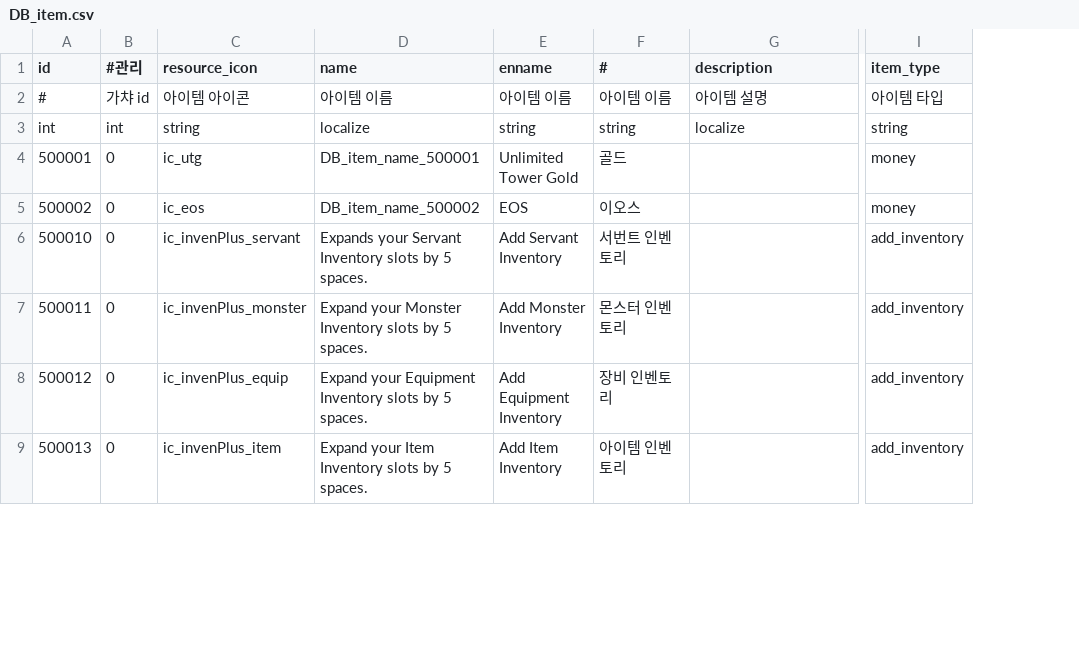
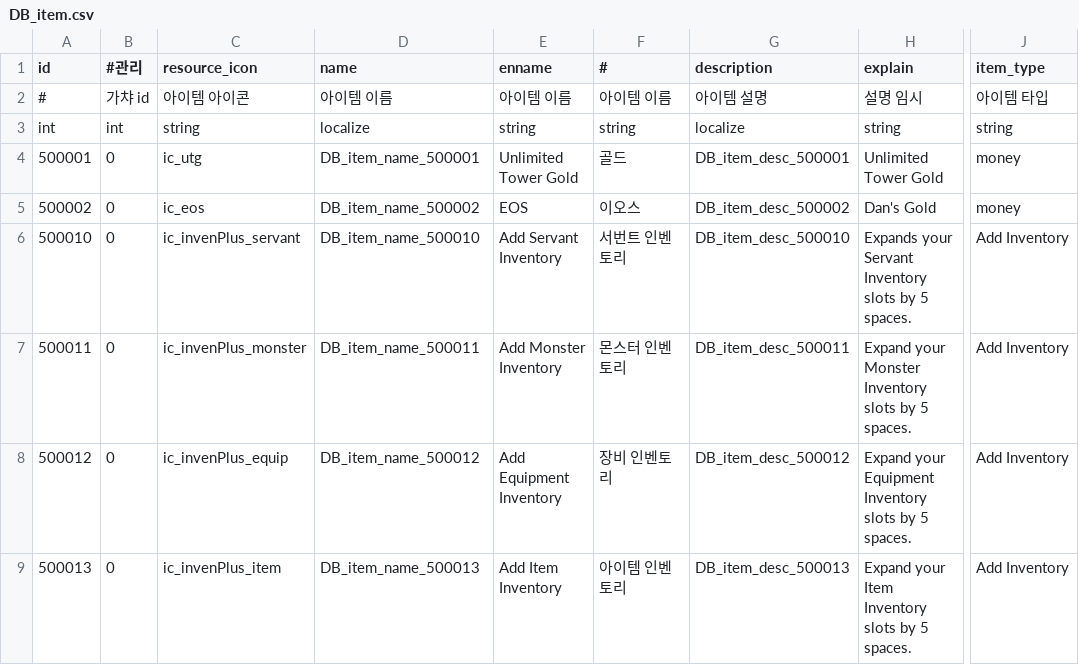
Before and after one commit to DevToothCrew/UnlimitedTower, a CSV file: UnlimitedTowerClient/TowerMain/UnlimitedTower/Assets/Resources/CSV/DB_item.csv, drawn as a sheet; only a part is shown, gaps mark what is left out; addresses are those after the commit; the diff covers the shown part only; the diff names each change by its address in the sheet, - before the commit and + after, or states it on an @@ line.

Commit message:
Explain 추가

```diff
--- a/UnlimitedTowerClient/TowerMain/UnlimitedTower/Assets/Resources/CSV/DB_item.csv
+++ b/UnlimitedTowerClient/TowerMain/UnlimitedTower/Assets/Resources/CSV/DB_item.csv
+column H (explain), rows 2-9: 설명 임시 | string | Unlimited Tower Gold | Dan's Gold | Expands your Servant Inventory slots by 5 spaces. | Expand your Monster Inventory slots by 5 spaces. | Expand your Equipment Inventory slots by 5 spaces. | Expand your Item Inventory slots by 5 spaces.
-G4 (description): (empty)
+G4 (description): DB_item_desc_500001
-G5 (description): (empty)
+G5 (description): DB_item_desc_500002
-D6 (name): Expands your Servant Inventory slots by 5 spaces.
+D6 (name): DB_item_name_500010
-G6 (description): (empty)
+G6 (description): DB_item_desc_500010
-J6:J9 (item_type): add_inventory
+J6:J9 (item_type): Add Inventory
-D7 (name): Expand your Monster Inventory slots by 5 spaces.
+D7 (name): DB_item_name_500011
-G7 (description): (empty)
+G7 (description): DB_item_desc_500011
-D8 (name): Expand your Equipment Inventory slots by 5 spaces.
+D8 (name): DB_item_name_500012
-G8 (description): (empty)
+G8 (description): DB_item_desc_500012
-D9 (name): Expand your Item Inventory slots by 5 spaces.
+D9 (name): DB_item_name_500013
-G9 (description): (empty)
+G9 (description): DB_item_desc_500013
```
Also changed, not shown: 24 edited cells elsewhere in this file, 7 other files.
